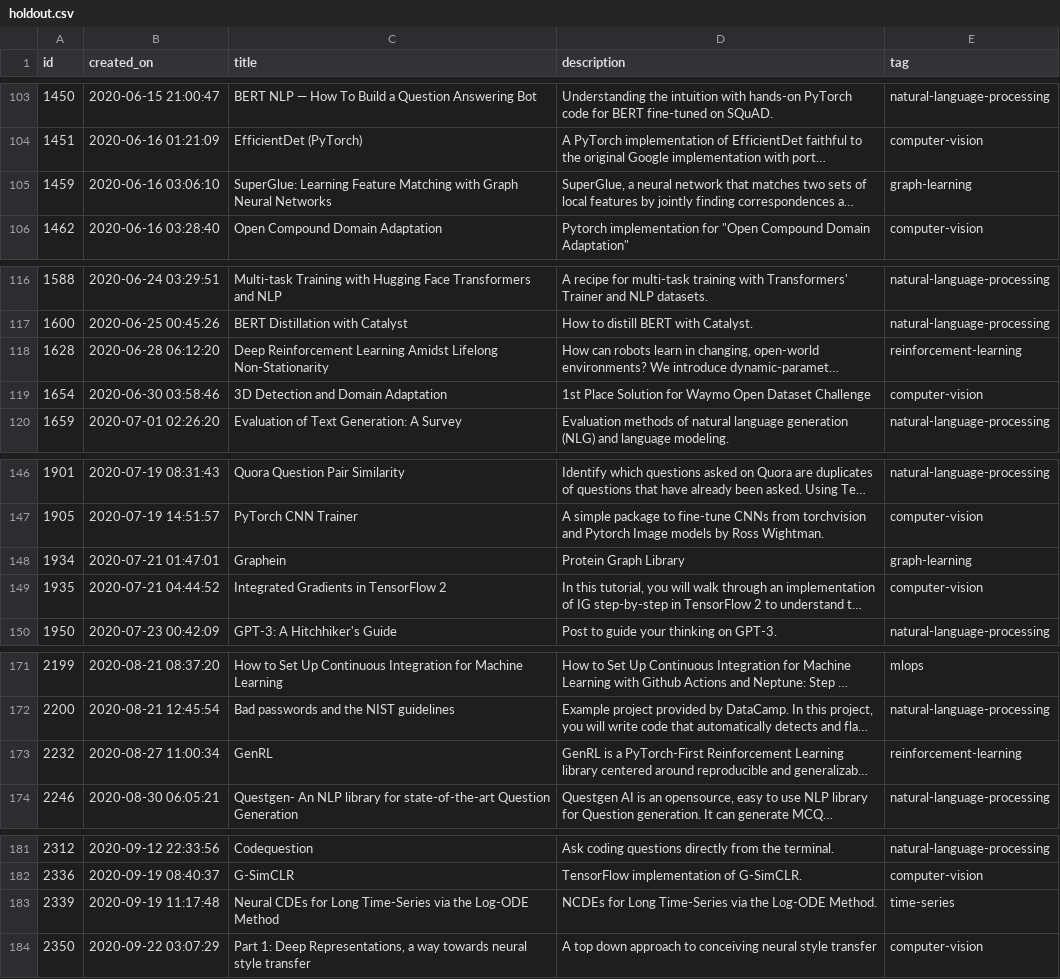
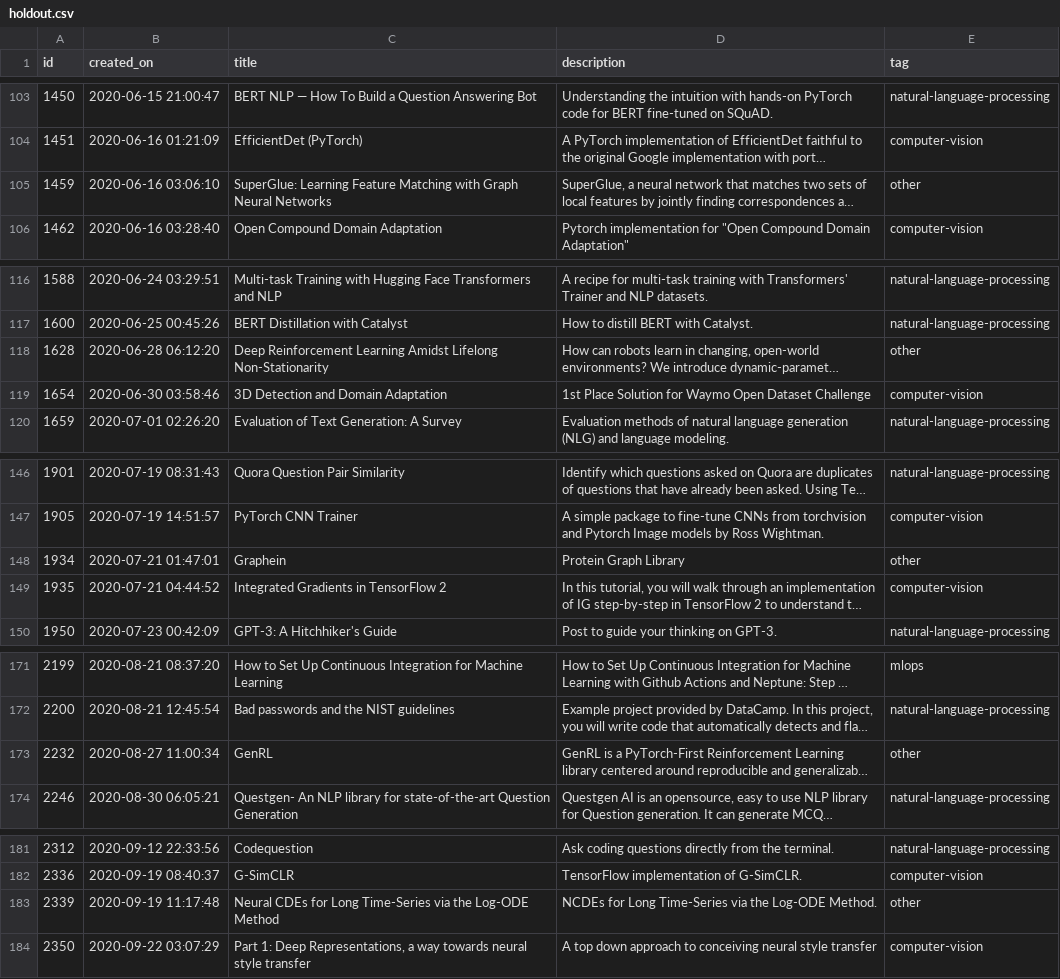
Before and after one commit to GokuMohandas/Made-With-ML, a CSV file: datasets/holdout.csv, drawn as a sheet; only a part is shown, gaps mark what is left out; long unchanged cells end in …; the diff covers the shown part only; the diff names each change by its address in the sheet, - before the commit and + after, or states it on an @@ line.

```diff
--- a/datasets/holdout.csv
+++ b/datasets/holdout.csv
-E105 (tag): graph-learning
+E105 (tag): other
-E118 (tag): reinforcement-learning
+E118 (tag): other
-E148 (tag): graph-learning
+E148 (tag): other
-E173 (tag): reinforcement-learning
+E173 (tag): other
-E183 (tag): time-series
+E183 (tag): other
```
Also changed, not shown: 21 edited cells elsewhere in this file, datasets/dataset.csv.
